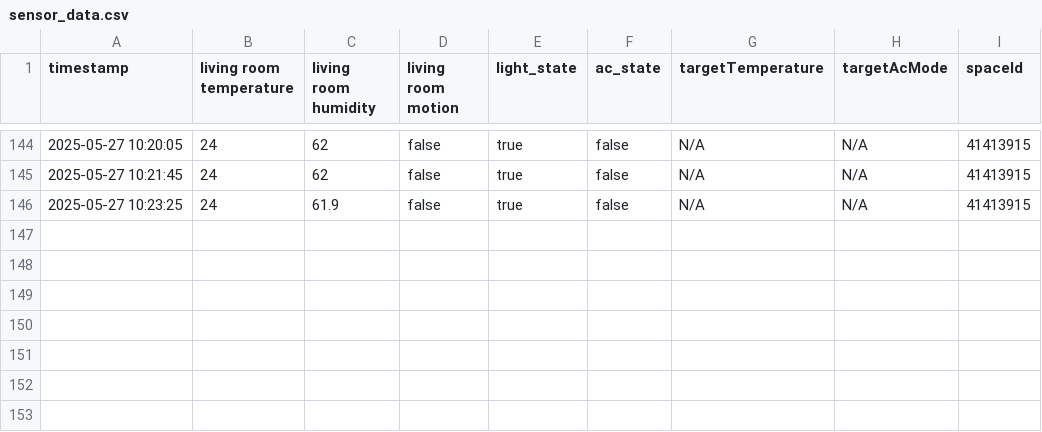
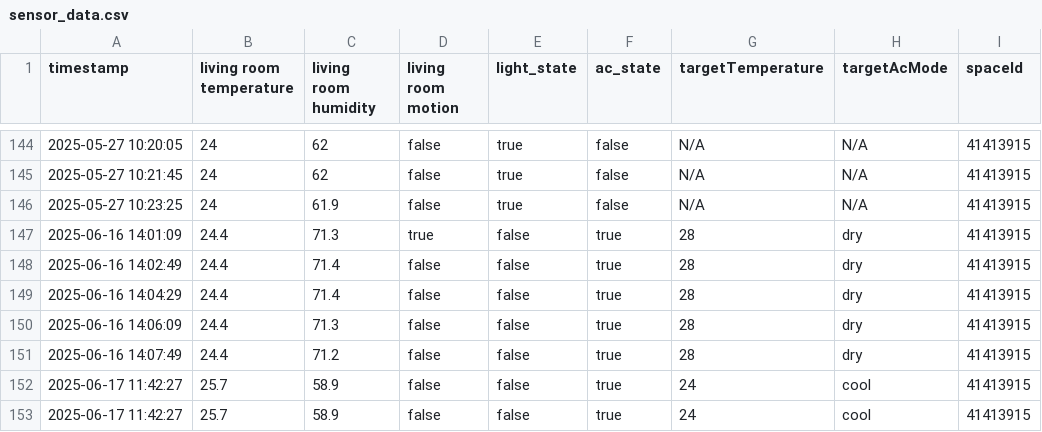
Before and after one commit to adan-fadila/SmartSchool-Server, a CSV file: logs/sensor_data.csv, drawn as a sheet; only a part is shown, gaps mark what is left out; the diff names each change by its address in the sheet, - before the commit and + after, or states it on an @@ line.

```diff
--- a/logs/sensor_data.csv
+++ b/logs/sensor_data.csv
+row 147: 2025-06-16 14:01:09 | 24.4 | 71.3 | true | false | true | 28 | dry | 41413915
+row 148: 2025-06-16 14:02:49 | 24.4 | 71.4 | false | false | true | 28 | dry | 41413915
+row 149: 2025-06-16 14:04:29 | 24.4 | 71.4 | false | false | true | 28 | dry | 41413915
+row 150: 2025-06-16 14:06:09 | 24.4 | 71.3 | false | false | true | 28 | dry | 41413915
+row 151: 2025-06-16 14:07:49 | 24.4 | 71.2 | false | false | true | 28 | dry | 41413915
+row 152: 2025-06-17 11:42:27 | 25.7 | 58.9 | false | false | true | 24 | cool | 41413915
+row 153: 2025-06-17 11:42:27 | 25.7 | 58.9 | false | false | true | 24 | cool | 41413915
```
Also changed, not shown: 7 other files.
